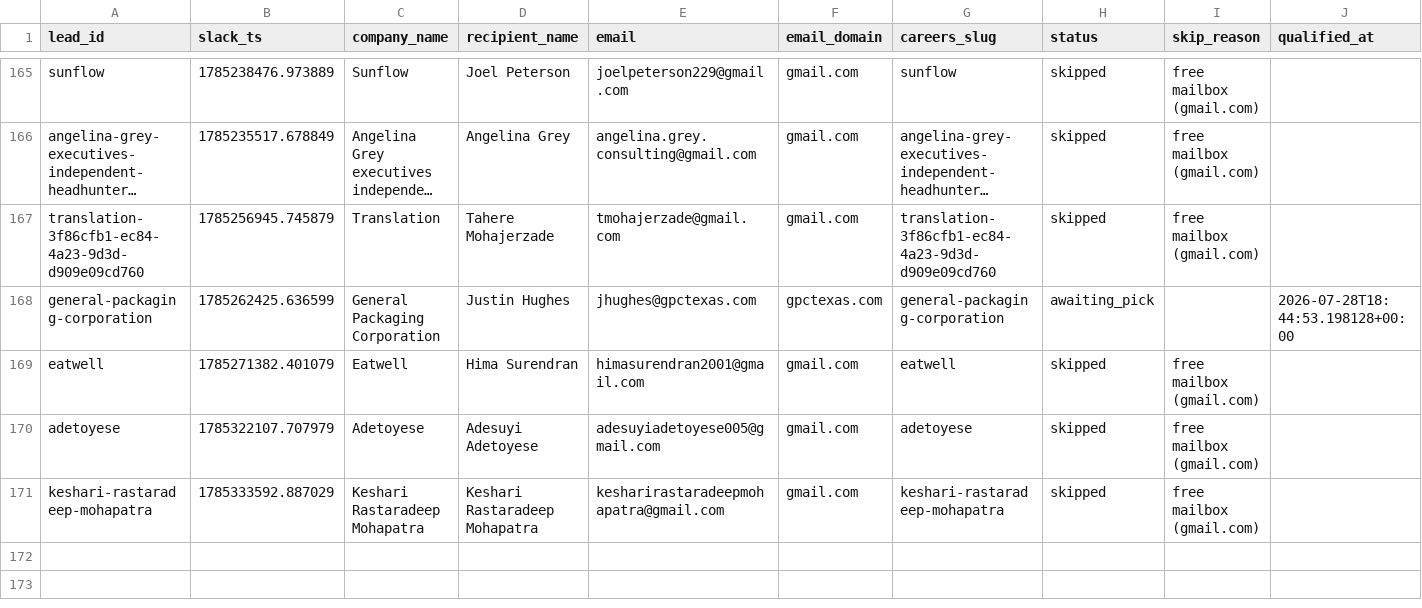
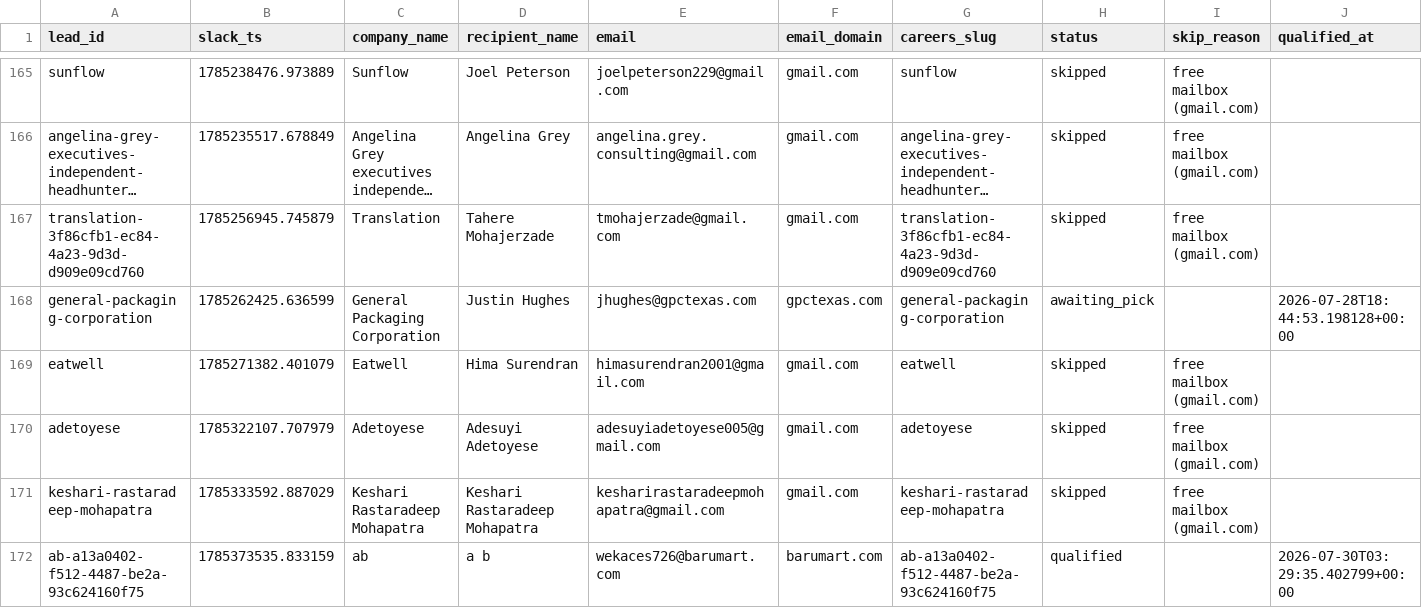
Before and after one commit to jessicagertig/first-touch-pipeline, a CSV file: state/leads.csv, drawn as a sheet; only a part is shown, gaps mark what is left out; long unchanged cells end in …; rows hold the shown columns only; the diff names each change by its address in the sheet, - before the commit and + after, or states it on an @@ line.

```diff
--- a/state/leads.csv
+++ b/state/leads.csv
+row 172: ab-a13a0402-f512-4487-be2a-93c624160f75 | 1785373535.833159 | ab | a b | wekaces726@barumart.com | barumart.com | ab-a13a0402-f512-4487-be2a-93c624160f75 | qualified |  | 2026-07-30T03:29:35.402799+00:00
```
Also changed, not shown: 1 other file.
